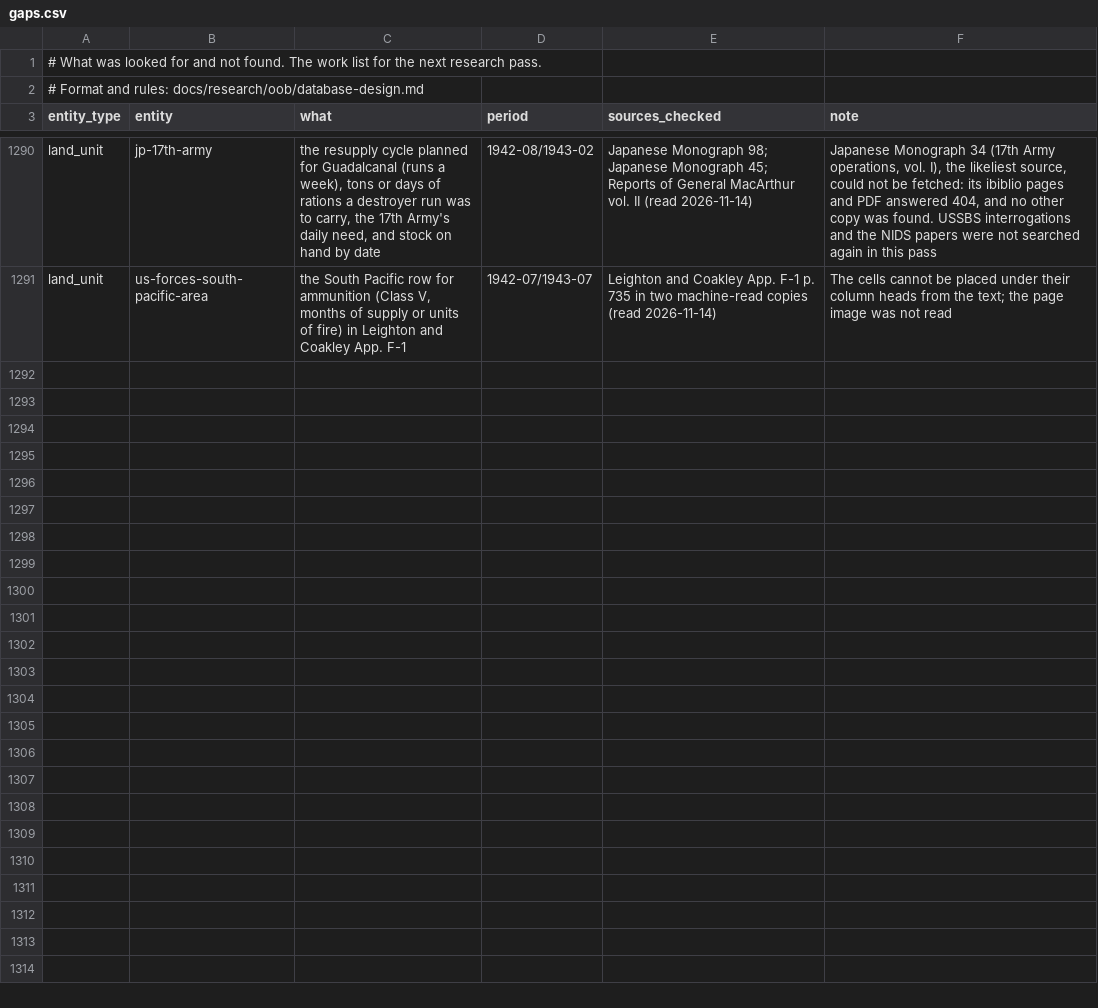
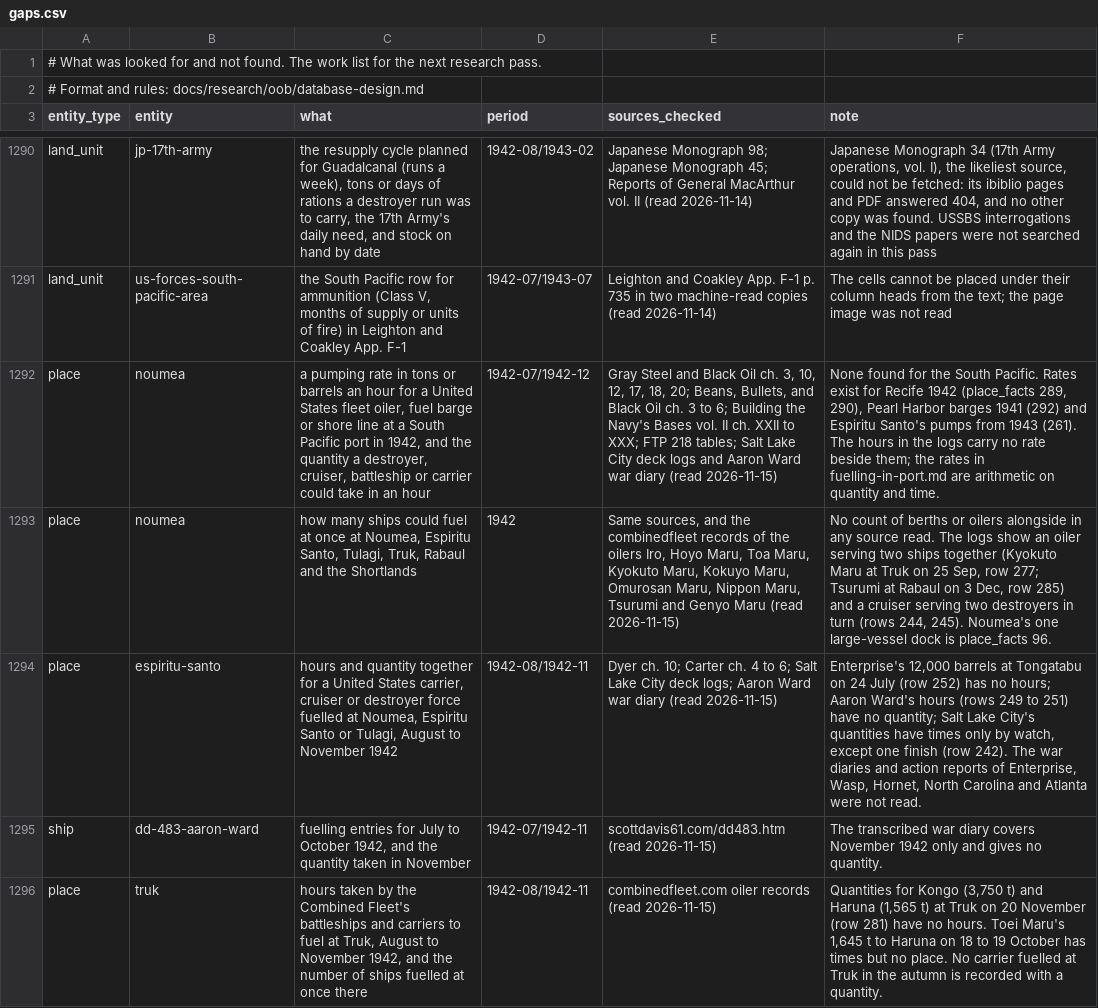
Before and after one commit to amitpeercoder/FlagPlot, a CSV file: data/oob/gaps.csv, drawn as a sheet; only a part is shown, gaps mark what is left out; the diff covers the shown part only; the diff names each change by its address in the sheet, - before the commit and + after, or states it on an @@ line.

```diff
--- a/data/oob/gaps.csv
+++ b/data/oob/gaps.csv
+row 1292: place | noumea | a pumping rate in tons or barrels an hour for a United States fleet oiler, fuel barge or shore line at a South Pacific port in 1942, and the quantity a destroyer, cruiser, battleship or carrier could take in an hour | 1942-07/1942-12 | Gray Steel and Black Oil ch. 3, 10, 12, 17, 18, 20; Beans, Bullets, and Black Oil ch. 3 to 6; Building the Navy's Bases vol. II ch. XXII to XXX; FTP 218 tables; Salt Lake City deck logs and Aaron Ward war diary (read 2026-11-15) | None found for the South Pacific. Rates exist for Recife 1942 (place_facts 289, 290), Pearl Harbor barges 1941 (292) and Espiritu Santo's pumps from 1943 (261). The hours in the logs carry no rate beside them; the rates in fuelling-in-port.md are arithmetic on quantity and time.
+row 1293: place | noumea | how many ships could fuel at once at Noumea, Espiritu Santo, Tulagi, Truk, Rabaul and the Shortlands | 1942 | Same sources, and the combinedfleet records of the oilers Iro, Hoyo Maru, Toa Maru, Kyokuto Maru, Kokuyo Maru, Omurosan Maru, Nippon Maru, Tsurumi and Genyo Maru (read 2026-11-15) | No count of berths or oilers alongside in any source read. The logs show an oiler serving two ships together (Kyokuto Maru at Truk on 25 Sep, row 277; Tsurumi at Rabaul on 3 Dec, row 285) and a cruiser serving two destroyers in turn (rows 244, 245). Noumea's one large-vessel dock is place_facts 96.
+row 1294: place | espiritu-santo | hours and quantity together for a United States carrier, cruiser or destroyer force fuelled at Noumea, Espiritu Santo or Tulagi, August to November 1942 | 1942-08/1942-11 | Dyer ch. 10; Carter ch. 4 to 6; Salt Lake City deck logs; Aaron Ward war diary (read 2026-11-15) | Enterprise's 12,000 barrels at Tongatabu on 24 July (row 252) has no hours; Aaron Ward's hours (rows 249 to 251) have no quantity; Salt Lake City's quantities have times only by watch, except one finish (row 242). The war diaries and action reports of Enterprise, Wasp, Hornet, North Carolina and Atlanta were not read.
+row 1295: ship | dd-483-aaron-ward | fuelling entries for July to October 1942, and the quantity taken in November | 1942-07/1942-11 | scottdavis61.com/dd483.htm (read 2026-11-15) | The transcribed war diary covers November 1942 only and gives no quantity.
+row 1296: place | truk | hours taken by the Combined Fleet's battleships and carriers to fuel at Truk, August to November 1942, and the number of ships fuelled at once there | 1942-08/1942-11 | combinedfleet.com oiler records (read 2026-11-15) | Quantities for Kongo (3,750 t) and Haruna (1,565 t) at Truk on 20 November (row 281) have no hours. Toei Maru's 1,645 t to Haruna on 18 to 19 October has times but no place. No carrier fuelled at Truk in the autumn is recorded with a quantity.
```
Also changed, not shown: 4 added rows elsewhere in this file, data/oob/places.csv, data/oob/sources.csv, 3 other files.
